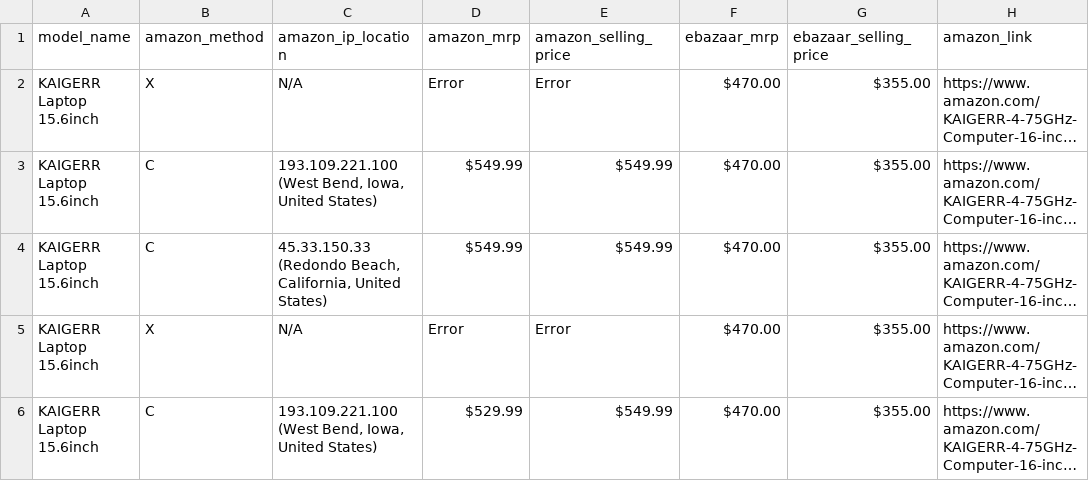
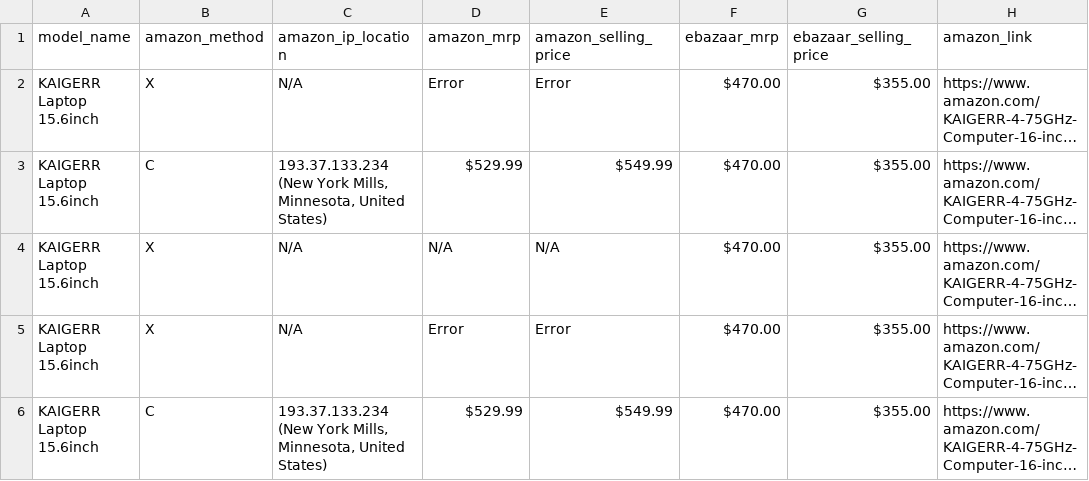
Before and after one commit to sidhu2690/EB_scraper, a CSV file: price/data.csv, drawn as a sheet; only a part is shown; long unchanged cells end in …; the diff names each change by its address in the sheet, - before the commit and + after, or states it on an @@ line.

```diff
--- a/price/data.csv
+++ b/price/data.csv
-C3 (amazon_ip_location): 193.109.221.100 (West Bend, Iowa, United States)
+C3 (amazon_ip_location): 193.37.133.234 (New York Mills, Minnesota, United States)
-D3 (amazon_mrp): $549.99
+D3 (amazon_mrp): $529.99
-B4 (amazon_method): C
+B4 (amazon_method): X
-C4 (amazon_ip_location): 45.33.150.33 (Redondo Beach, California, United States)
+C4 (amazon_ip_location): N/A
-D4 (amazon_mrp): $549.99
+D4 (amazon_mrp): N/A
-E4 (amazon_selling_price): $549.99
+E4 (amazon_selling_price): N/A
-C6 (amazon_ip_location): 193.109.221.100 (West Bend, Iowa, United States)
+C6 (amazon_ip_location): 193.37.133.234 (New York Mills, Minnesota, United States)
```
